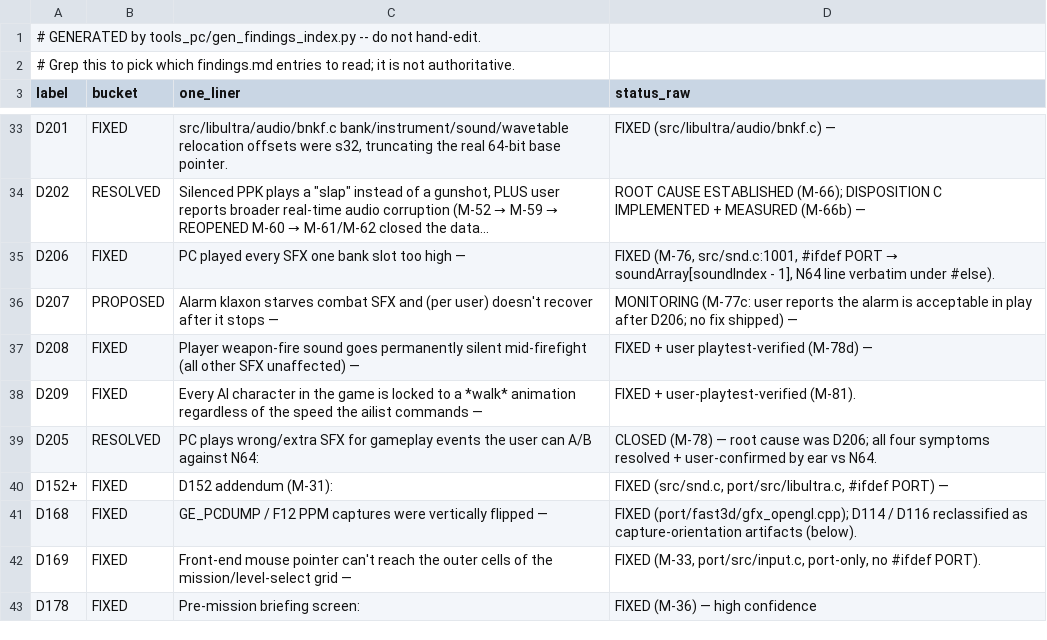
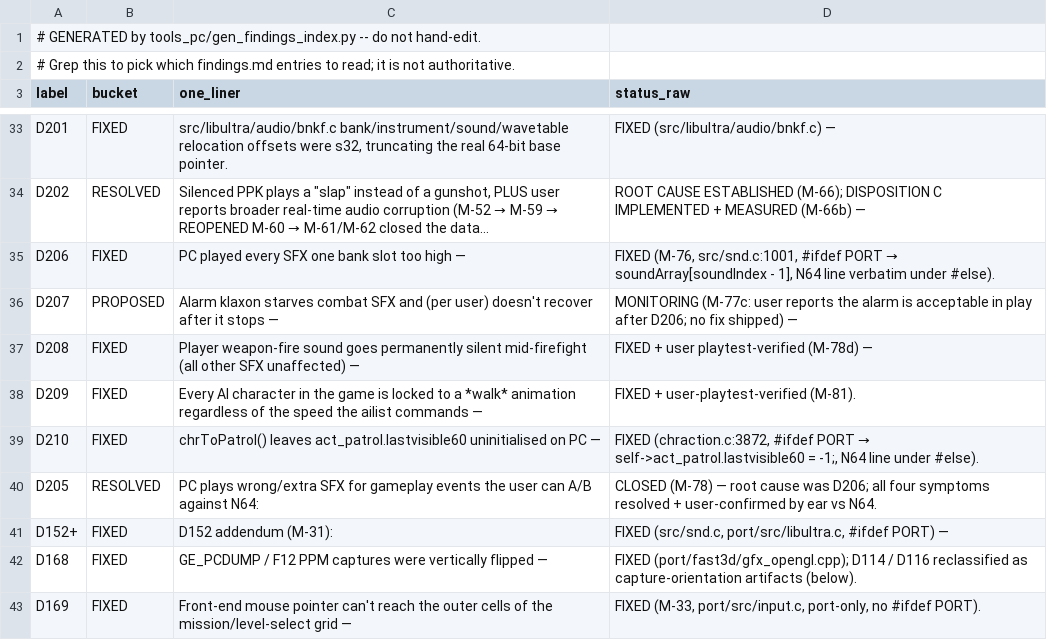
Before and after one commit to jkdansereau/goldeneye-pc-port, a CSV file: docs/dev/findings-index.csv, drawn as a sheet; only a part is shown, gaps mark what is left out; the shorter side is filled out with more unchanged rows.

Commit message:
fix(D210): chrToPatrol leaves act_patrol.lastvisible60 uninitialised on PC
Sibling of D209 (A1 raw-byte union-alias class). chrToPatrol writes
act_init.padding[0x13] (union byte 0x4c) = -1, which is act_patrol.lastvisible60
on N64. act_patrol starts with a patrol_path* that widens 4->8 on x86-64, so
0x4c now lands in waydata and lastvisible60 (@0x50) stays uninitialised. The
patrol 'haven't seen the player recently' gate (chraction.c:~9347) then reads
garbage on the first ticks after entering PATROL.

Fix: write the named field under #ifdef PORT; N64 line verbatim under #else.
ABI/pointer-width only, no game-logic change.

Found by the post-D209 A1 sweep; the only new instance (act_anim/act_dead
padding aliases are pointer-free -> layout-stable).

Build clean; bunker1 + facility verify PASS (both patrol-heavy), no crash.
findings D210 + porting-notes A1 + findings-index regen.

```diff
--- a/docs/dev/findings-index.csv
+++ b/docs/dev/findings-index.csv
@@ -38,2 +38,3 @@ D208,FIXED,Player weapon-fire sound goes permanently silent mid-firefight (all o
 D209,FIXED,Every AI character in the game is locked to a *walk* animation regardless of the speed the ailist commands —,FIXED + user-playtest-verified (M-81).
+D210,FIXED,chrToPatrol() leaves act_patrol.lastvisible60 uninitialised on PC —,"FIXED (chraction.c:3872, #ifdef PORT → self->act_patrol.lastvisible60 = -1;, N64 line under #else)."
 D205,RESOLVED,PC plays wrong/extra SFX for gameplay events the user can A/B against N64:,CLOSED (M-78) — root cause was D206; all four symptoms resolved + user-confirmed by ear vs N64.
```
Also changed, not shown: 3 other files.
